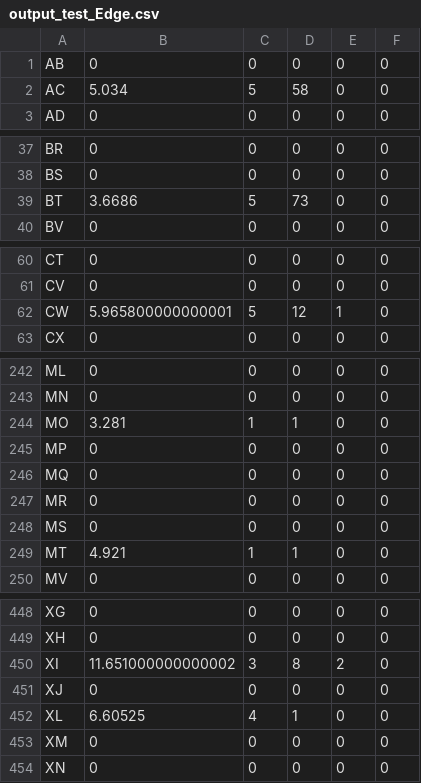
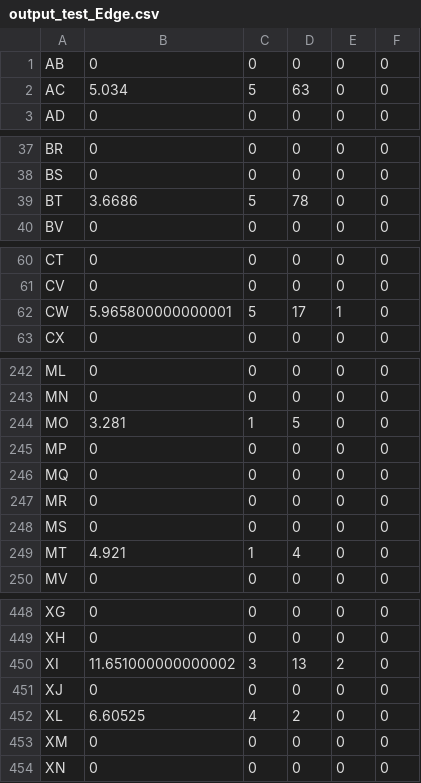
Before and after one commit to redox96/CommTrainer, a CSV file: data/output_test_Edge.csv, drawn as a sheet; only a part is shown, gaps mark what is left out; the diff covers the shown part only.

```diff
--- a/data/output_test_Edge.csv
+++ b/data/output_test_Edge.csv
@@ -1,3 +1,3 @@
 AB,0,0,0,0,0
-AC,5.034,5,58,0,0
+AC,5.034,5,63,0,0
 AD,0,0,0,0,0
@@ -38,3 +38,3 @@ BR,0,0,0,0,0
 BS,0,0,0,0,0
-BT,3.6686,5,73,0,0
+BT,3.6686,5,78,0,0
 BV,0,0,0,0,0
@@ -61,3 +61,3 @@ CT,0,0,0,0,0
 CV,0,0,0,0,0
-CW,5.965800000000001,5,12,1,0
+CW,5.965800000000001,5,17,1,0
 CX,0,0,0,0,0
@@ -243,3 +243,3 @@ ML,0,0,0,0,0
 MN,0,0,0,0,0
-MO,3.281,1,1,0,0
+MO,3.281,1,5,0,0
 MP,0,0,0,0,0
@@ -248,3 +248,3 @@ MR,0,0,0,0,0
 MS,0,0,0,0,0
-MT,4.921,1,1,0,0
+MT,4.921,1,4,0,0
 MV,0,0,0,0,0
@@ -449,5 +449,5 @@ XG,0,0,0,0,0
 XH,0,0,0,0,0
-XI,11.651000000000002,3,8,2,0
+XI,11.651000000000002,3,13,2,0
 XJ,0,0,0,0,0
-XL,6.60525,4,1,0,0
+XL,6.60525,4,2,0,0
 XM,0,0,0,0,0
```
Also changed, not shown: 18 edited cells elsewhere in this file, data/output_test_Center.csv, 1 other file.
